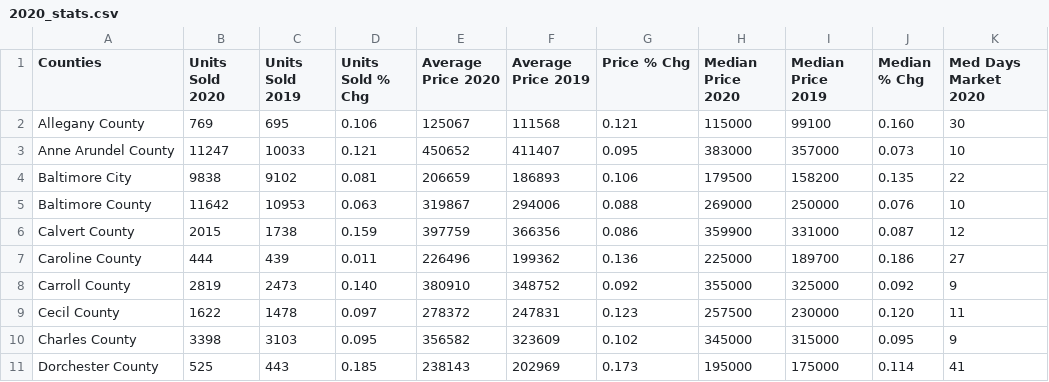
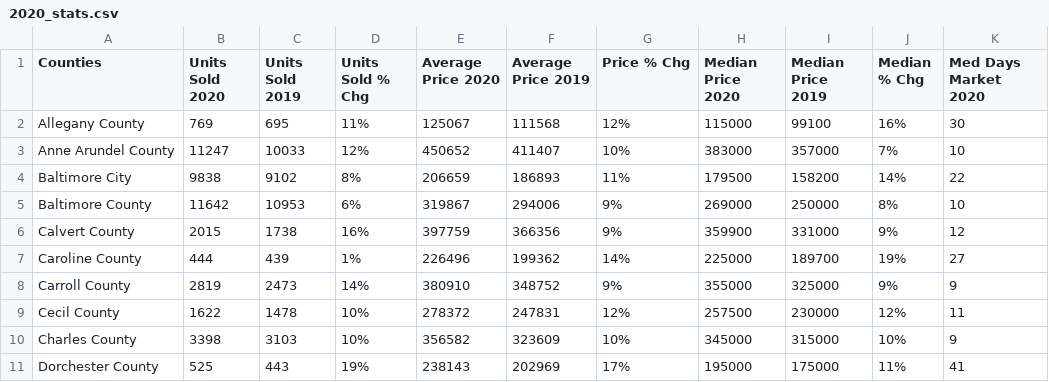
Before and after one commit to bkeffer3098/Project-4, a CSV file: Resources/2020_stats.csv, drawn as a sheet; only a part is shown; the diff covers the shown part only; the diff names each change by its address in the sheet, - before the commit and + after, or states it on an @@ line.

```diff
--- a/Resources/2020_stats.csv
+++ b/Resources/2020_stats.csv
-D2 (Units Sold % Chg): 0.106
+D2 (Units Sold % Chg): 11%
-G2 (Price % Chg): 0.121
+G2 (Price % Chg): 12%
-J2 (Median % Chg): 0.160
+J2 (Median % Chg): 16%
-D3 (Units Sold % Chg): 0.121
+D3 (Units Sold % Chg): 12%
-G3 (Price % Chg): 0.095
+G3 (Price % Chg): 10%
-J3 (Median % Chg): 0.073
+J3 (Median % Chg): 7%
-D4 (Units Sold % Chg): 0.081
+D4 (Units Sold % Chg): 8%
-G4 (Price % Chg): 0.106
+G4 (Price % Chg): 11%
-J4 (Median % Chg): 0.135
+J4 (Median % Chg): 14%
-D5 (Units Sold % Chg): 0.063
+D5 (Units Sold % Chg): 6%
-G5 (Price % Chg): 0.088
+G5 (Price % Chg): 9%
-J5 (Median % Chg): 0.076
+J5 (Median % Chg): 8%
-D6 (Units Sold % Chg): 0.159
+D6 (Units Sold % Chg): 16%
-G6 (Price % Chg): 0.086
+G6 (Price % Chg): 9%
-J6 (Median % Chg): 0.087
+J6 (Median % Chg): 9%
-D7 (Units Sold % Chg): 0.011
+D7 (Units Sold % Chg): 1%
-G7 (Price % Chg): 0.136
+G7 (Price % Chg): 14%
-J7 (Median % Chg): 0.186
+J7 (Median % Chg): 19%
-D8 (Units Sold % Chg): 0.140
+D8 (Units Sold % Chg): 14%
-G8 (Price % Chg): 0.092
+G8 (Price % Chg): 9%
-J8 (Median % Chg): 0.092
+J8 (Median % Chg): 9%
-D9 (Units Sold % Chg): 0.097
+D9 (Units Sold % Chg): 10%
-G9 (Price % Chg): 0.123
+G9 (Price % Chg): 12%
-J9 (Median % Chg): 0.120
+J9 (Median % Chg): 12%
-D10 (Units Sold % Chg): 0.095
+D10 (Units Sold % Chg): 10%
-G10 (Price % Chg): 0.102
+G10 (Price % Chg): 10%
-J10 (Median % Chg): 0.095
+J10 (Median % Chg): 10%
-D11 (Units Sold % Chg): 0.185
+D11 (Units Sold % Chg): 19%
-G11 (Price % Chg): 0.173
+G11 (Price % Chg): 17%
-J11 (Median % Chg): 0.114
+J11 (Median % Chg): 11%
```
Also changed, not shown: 42 edited cells elsewhere in this file, Resources/2019_stats.csv, Resources/2021_stats.csv, 2 other files.
